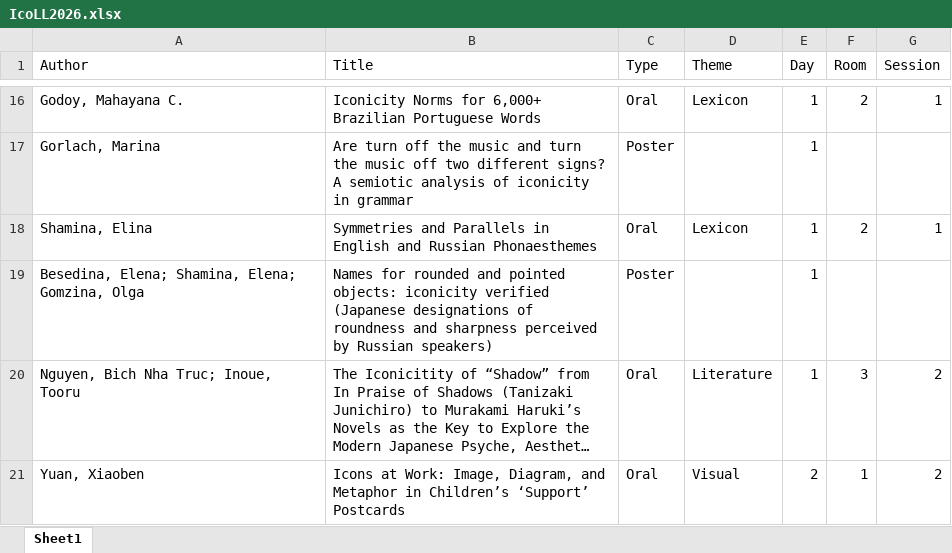
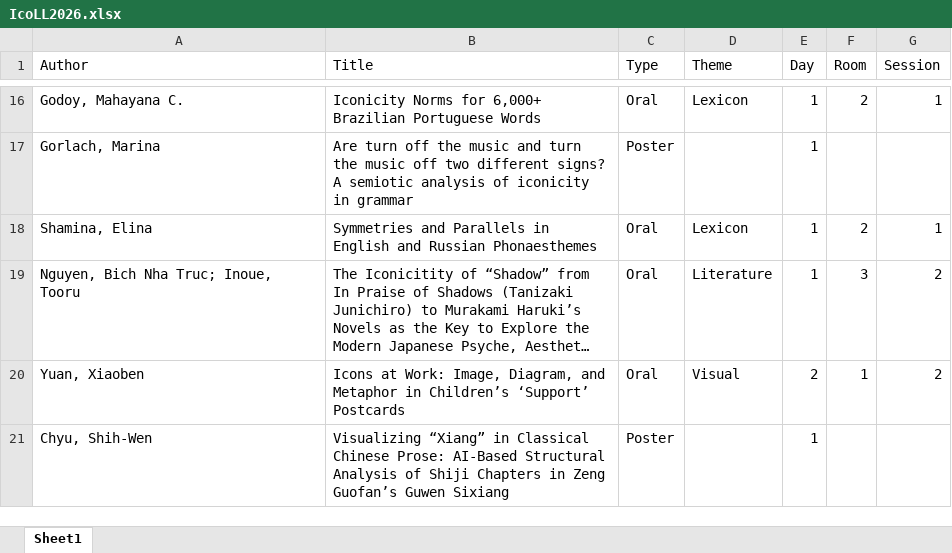
Before and after one commit to ianjoo/icosem, an Excel workbook: IcoLL2026.xlsx, sheet Sheet1, drawn as a sheet; only a part is shown, gaps mark what is left out; the shorter side is filled out with more unchanged rows; long unchanged cells end in …; values as stored, in another font and other column widths than the file's, no borders; the diff names each change by its address in the sheet, - before the commit and + after, or states it on an @@ line.

```diff
--- a/IcoLL2026.xlsx (sheet Sheet1)
+++ b/IcoLL2026.xlsx (sheet Sheet1)
-row 19: Besedina, Elena; Shamina, Elena; Gomzina, Olga | Names for rounded and pointed objects: iconicity verified (Japanese designations of roundness and sharpness perceived by Russian speakers) | Poster |  | 1
```
Also changed, not shown: docs/IcoLL2026.xlsx, 4 other files.
